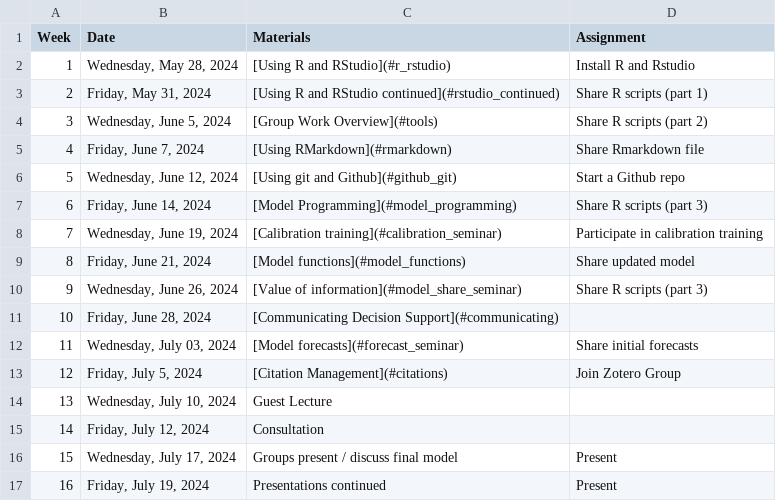
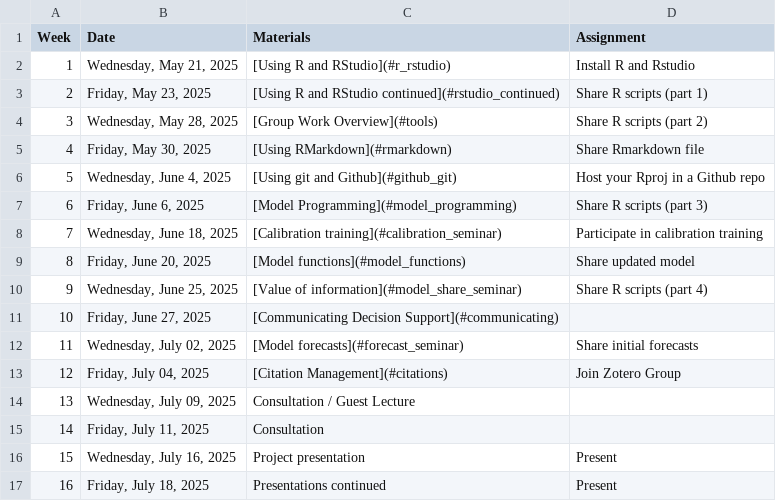
Before and after one commit to CWWhitney/Decision_Analysis_Course, a CSV file: seminar_schedule.csv, drawn as a sheet.

Commit message:
update seminar schedule for 2025

```diff
--- a/seminar_schedule.csv
+++ b/seminar_schedule.csv
@@ -1,17 +1,17 @@
 Week ,Date,Materials,Assignment
-1,"Wednesday, May 28, 2024",[Using R and RStudio](#r_rstudio),Install R and Rstudio
-2,"Friday, May 31, 2024",[Using R and RStudio continued](#rstudio_continued),Share R scripts (part 1)
-3,"Wednesday, June 5, 2024",[Group Work Overview](#tools),Share R scripts (part 2)
-4,"Friday, June 7, 2024",[Using RMarkdown](#rmarkdown),Share Rmarkdown file
-5,"Wednesday, June 12, 2024",[Using git and Github](#github_git),Start a Github repo
-6,"Friday, June 14, 2024",[Model Programming](#model_programming),Share R scripts (part 3)
-7,"Wednesday, June 19, 2024",[Calibration training](#calibration_seminar),Participate in calibration training
-8,"Friday, June 21, 2024",[Model functions](#model_functions),Share updated model
-9,"Wednesday, June 26, 2024",[Value of information](#model_share_seminar),Share R scripts (part 3)
-10,"Friday, June 28, 2024",[Communicating Decision Support](#communicating),
-11,"Wednesday, July 03, 2024",[Model forecasts](#forecast_seminar),Share initial forecasts
-12,"Friday, July 5, 2024",[Citation Management](#citations),Join Zotero Group
-13,"Wednesday, July 10, 2024",Guest Lecture ,
-14,"Friday, July 12, 2024",Consultation ,
-15,"Wednesday, July 17, 2024",Groups present / discuss final model,Present
-16,"Friday, July 19, 2024",Presentations continued,Present
+1,"Wednesday, May 21, 2025",[Using R and RStudio](#r_rstudio),Install R and Rstudio
+2,"Friday, May 23, 2025",[Using R and RStudio continued](#rstudio_continued),Share R scripts (part 1)
+3,"Wednesday, May 28, 2025",[Group Work Overview](#tools),Share R scripts (part 2)
+4,"Friday, May 30, 2025",[Using RMarkdown](#rmarkdown),Share Rmarkdown file
+5,"Wednesday, June 4, 2025",[Using git and Github](#github_git),Host your Rproj in a Github repo
+6,"Friday, June 6, 2025",[Model Programming](#model_programming),Share R scripts (part 3)
+7,"Wednesday, June 18, 2025",[Calibration training](#calibration_seminar),Participate in calibration training
+8,"Friday, June 20, 2025",[Model functions](#model_functions),Share updated model
+9,"Wednesday, June 25, 2025",[Value of information](#model_share_seminar),Share R scripts (part 4)
+10,"Friday, June 27, 2025",[Communicating Decision Support](#communicating),
+11,"Wednesday, July 02, 2025",[Model forecasts](#forecast_seminar),Share initial forecasts
+12,"Friday, July 04, 2025",[Citation Management](#citations),Join Zotero Group
+13,"Wednesday, July 09, 2025",Consultation / Guest Lecture ,
+14,"Friday, July 11, 2025",Consultation ,
+15,"Wednesday, July 16, 2025",Project presentation,Present
+16,"Friday, July 18, 2025",Presentations continued,Present
```
